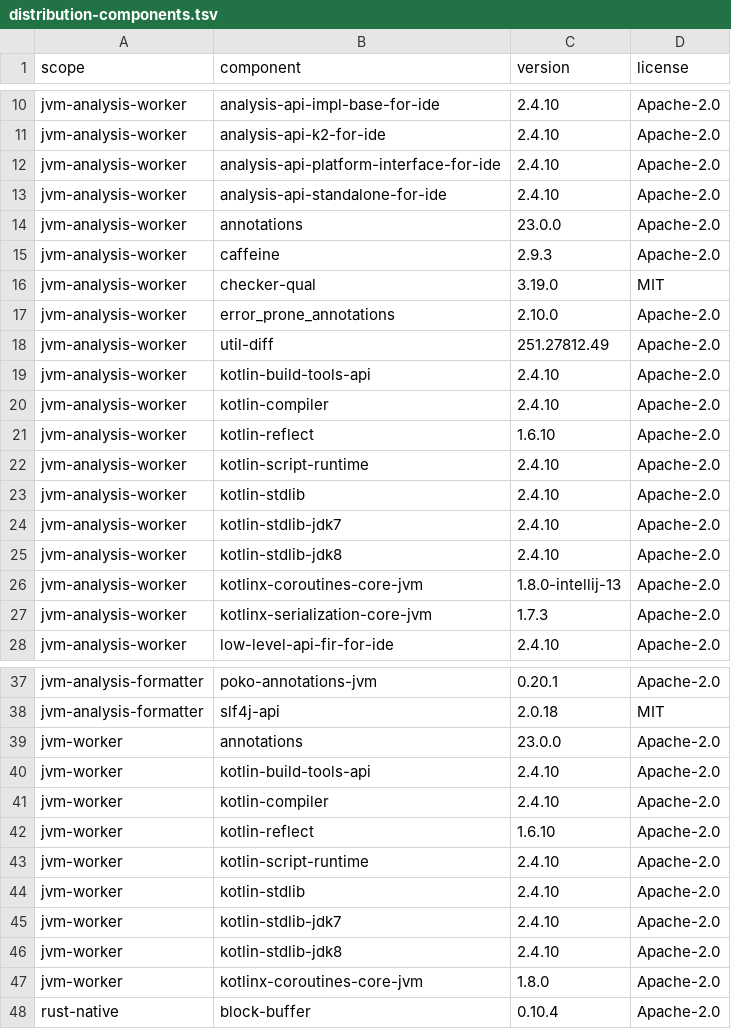
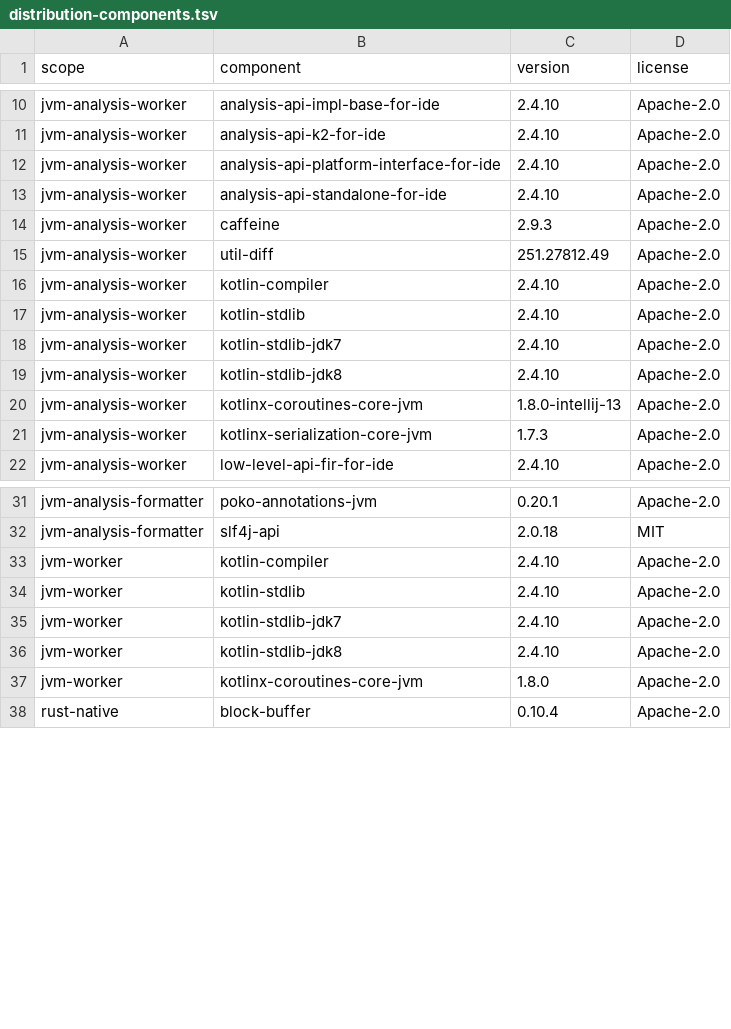
Before and after one commit to CertifiedBadIdeas/Compukter-Kraft, a TSV file: licenses/distribution-components.tsv, drawn as a sheet; only a part is shown, gaps mark what is left out.

Commit message:
perf(tooling): prune worker runtime payloads (#596)

```diff
--- a/licenses/distribution-components.tsv
+++ b/licenses/distribution-components.tsv
@@ -13,11 +13,5 @@ jvm-analysis-worker	analysis-api-platform-interface-for-ide	2.4.10	Apache-2.0
 jvm-analysis-worker	analysis-api-standalone-for-ide	2.4.10	Apache-2.0
-jvm-analysis-worker	annotations	23.0.0	Apache-2.0
 jvm-analysis-worker	caffeine	2.9.3	Apache-2.0
-jvm-analysis-worker	checker-qual	3.19.0	MIT
-jvm-analysis-worker	error_prone_annotations	2.10.0	Apache-2.0
 jvm-analysis-worker	util-diff	251.27812.49	Apache-2.0
-jvm-analysis-worker	kotlin-build-tools-api	2.4.10	Apache-2.0
 jvm-analysis-worker	kotlin-compiler	2.4.10	Apache-2.0
-jvm-analysis-worker	kotlin-reflect	1.6.10	Apache-2.0
-jvm-analysis-worker	kotlin-script-runtime	2.4.10	Apache-2.0
 jvm-analysis-worker	kotlin-stdlib	2.4.10	Apache-2.0
@@ -38,7 +32,3 @@ jvm-analysis-formatter	poko-annotations-jvm	0.20.1	Apache-2.0
 jvm-analysis-formatter	slf4j-api	2.0.18	MIT
-jvm-worker	annotations	23.0.0	Apache-2.0
-jvm-worker	kotlin-build-tools-api	2.4.10	Apache-2.0
 jvm-worker	kotlin-compiler	2.4.10	Apache-2.0
-jvm-worker	kotlin-reflect	1.6.10	Apache-2.0
-jvm-worker	kotlin-script-runtime	2.4.10	Apache-2.0
 jvm-worker	kotlin-stdlib	2.4.10	Apache-2.0
```
Also changed, not shown: 2 other files.
